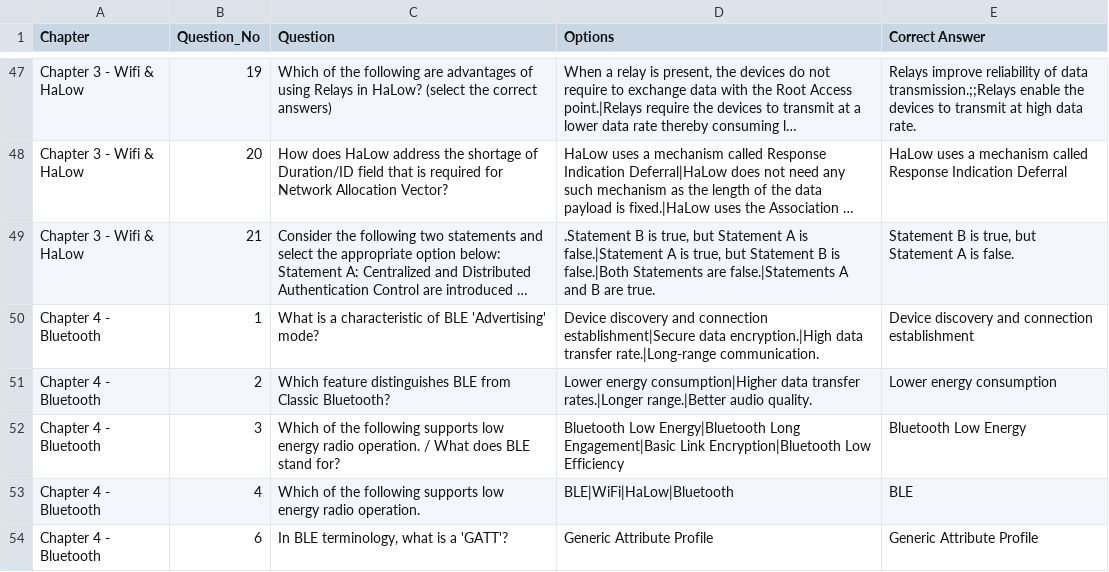
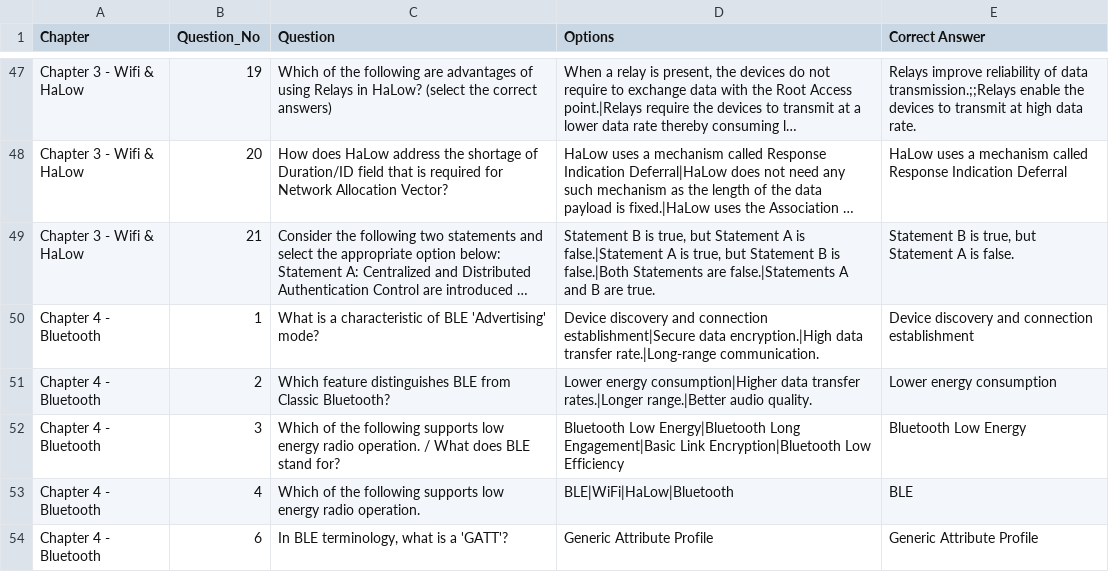
Before and after one commit to henndrong/SimpleCSVFlashcard, a CSV file: iot_flashcards_v2.csv, drawn as a sheet; only a part is shown, gaps mark what is left out; long unchanged cells end in …; the diff names each change by its address in the sheet, - before the commit and + after, or states it on an @@ line.

Commit message:
Final question list

```diff
--- a/iot_flashcards_v2.csv
+++ b/iot_flashcards_v2.csv
-D49 (Options): .Statement B is…
+D49 (Options): Statement B is…
```
